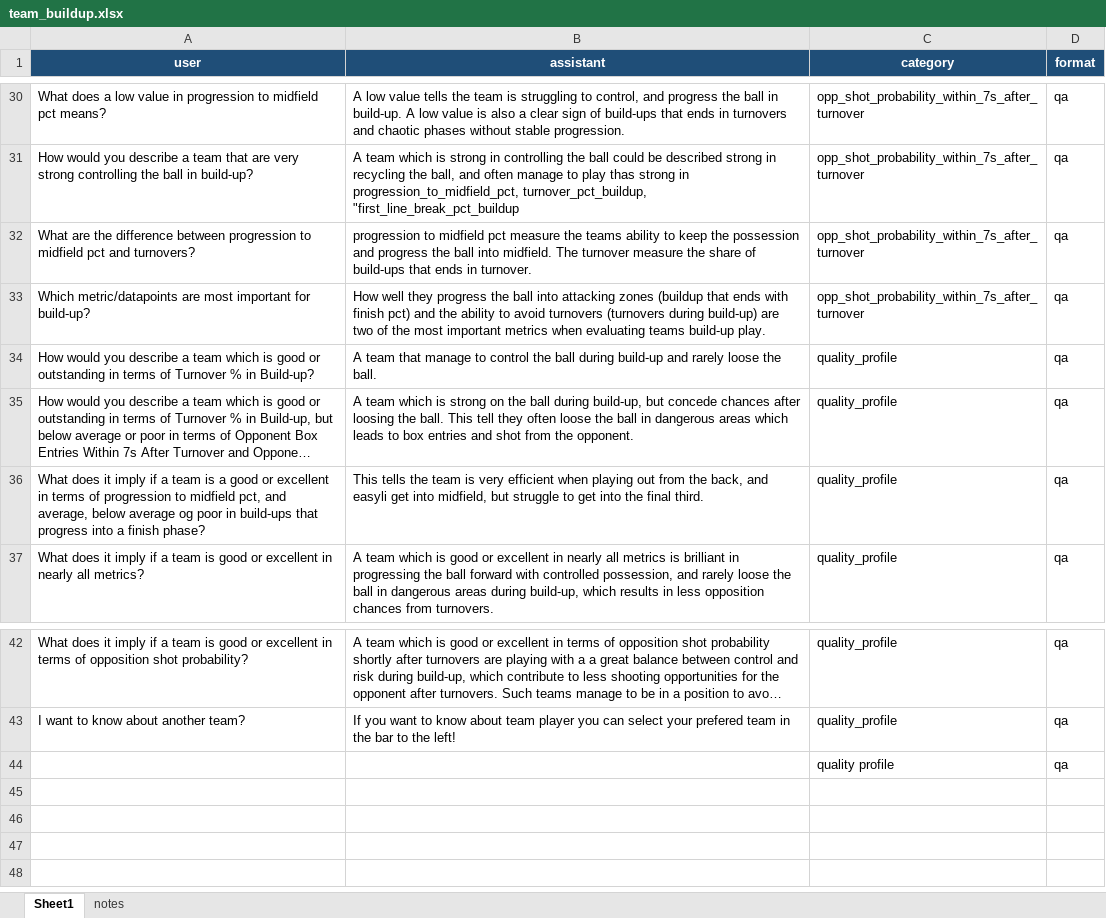
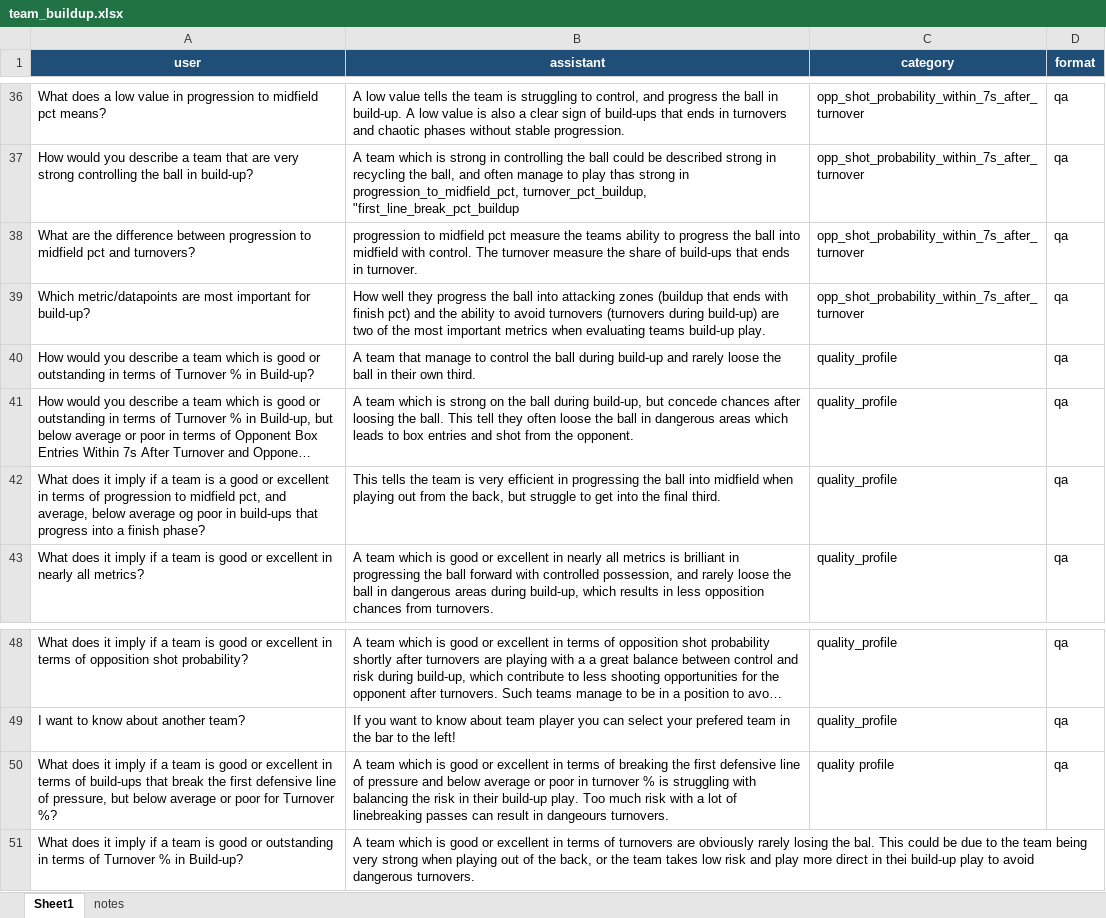
Before and after one commit to vickyfriss/Context-Engineering-TWELVE-personal-work, an Excel workbook: data/describe/team_buildup.xlsx, sheet Sheet1, drawn as a sheet; only a part is shown, gaps mark what is left out; long unchanged cells end in …; values as stored, in another font and other column widths than the file's, no borders; table styles not drawn; addresses are those after the commit; the diff covers the shown part only; the diff names each change by its address in the sheet, - before the commit and + after, or states it on an @@ line.

```diff
--- a/data/describe/team_buildup.xlsx (sheet Sheet1)
+++ b/data/describe/team_buildup.xlsx (sheet Sheet1)
-B38 (assistant): …ability to keep the possession and progress the ball into midfield. The turnover…
+B38 (assistant): …ability to progress the ball into midfield with control. The turnover…
-B40 (assistant): …loose the ball.
+B40 (assistant): …loose the ball in their own third.
-B42 (assistant): …very efficient when playing out from the back, and easyli get into midfield, but struggle…
+B42 (assistant): …very efficient in progressing the ball into midfield when playing out from the back, but struggle…
-A50 (user): (empty)
+A50 (user): What does it imply if a team is good or excellent in terms of build-ups that break the first defensive line of pressure, but below average or poor for Turnover %?
-B50 (assistant): (empty)
+B50 (assistant): A team which is good or excellent in terms of breaking the first defensive line of pressure and below average or poor in turnover % is struggling with balancing the risk in their build-up play. Too much risk with a lot of linebreaking passes can result in dangeours turnovers.
+row 51: What does it imply if a team is good or outstanding in terms of Turnover % in Build-up? | A team which is good or excellent in terms of turnovers are obviously rarely losing the bal. This could be due to the team being very strong when playing out of the back, or the team takes low risk and play more direct in thei build-up play to avoid dangerous turnovers.
```
Also changed, not shown: 6 added rows and 15 edited cells elsewhere in this sheet, 1 other file.
